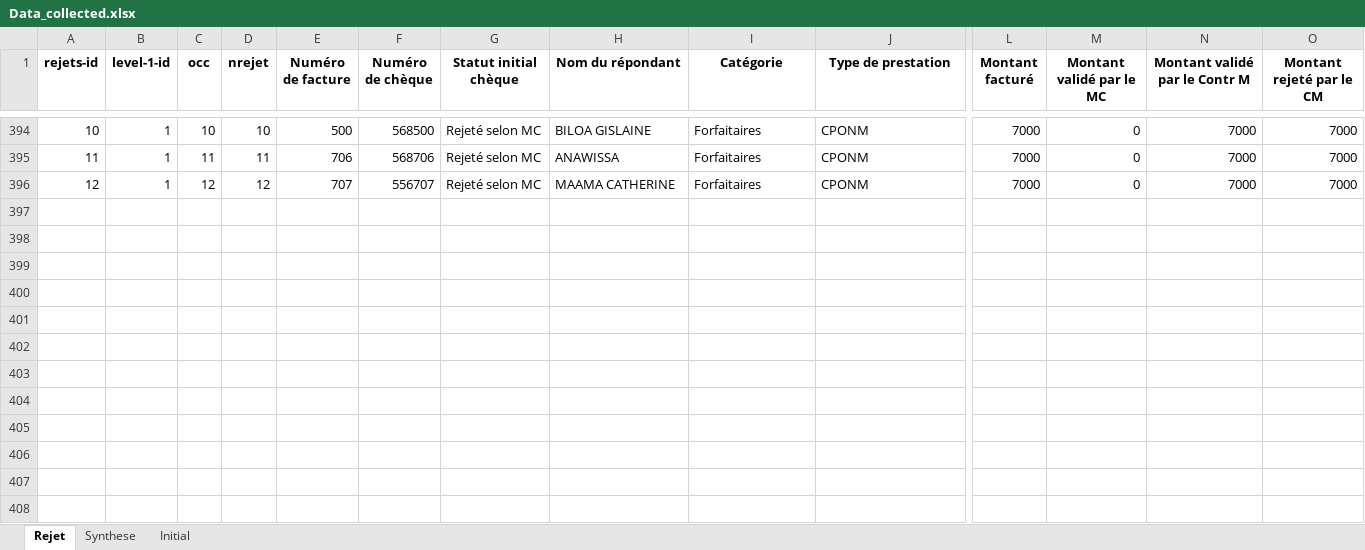
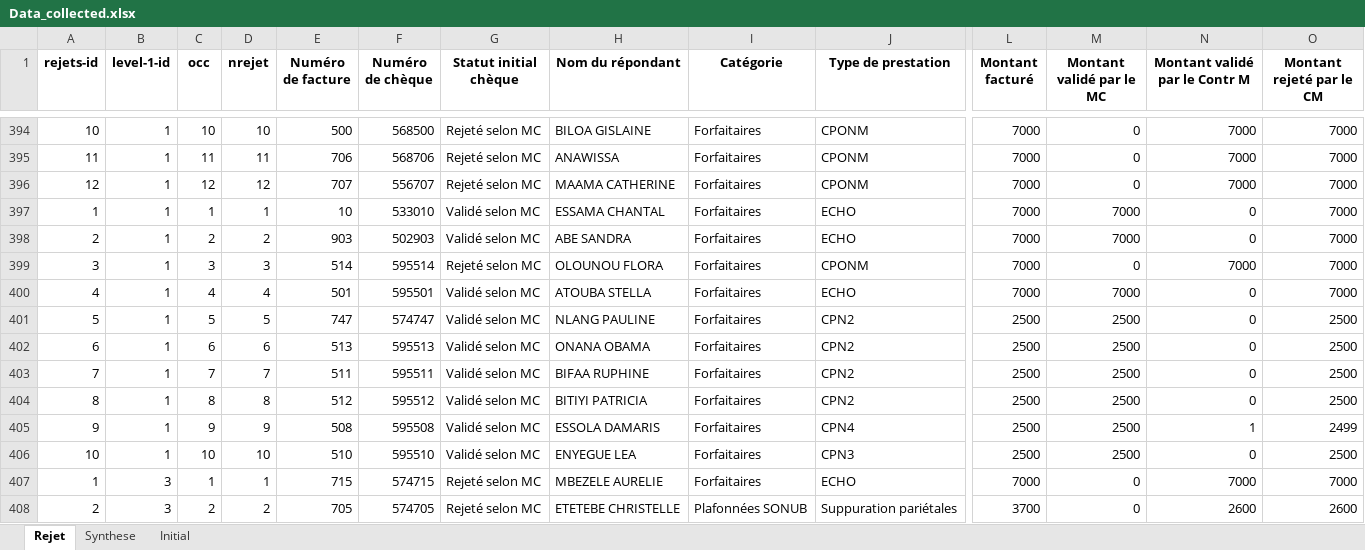
Before and after one commit to landrykeng/SUIVRE, an Excel workbook: Data_collected.xlsx, sheet Rejet, drawn as a sheet; only a part is shown, gaps mark what is left out; values as stored, in another font and other column widths than the file's, no borders; rows hold the shown columns only; the diff names each change by its address in the sheet, - before the commit and + after, or states it on an @@ line.

```diff
--- a/Data_collected.xlsx (sheet Rejet)
+++ b/Data_collected.xlsx (sheet Rejet)
+row 397: 1 | 1 | 1 | 1 | 10 | 533010 | Validé selon MC | ESSAMA CHANTAL | Forfaitaires | ECHO | 7000 | 7000 | 0 | 7000
+row 398: 2 | 1 | 2 | 2 | 903 | 502903 | Validé selon MC | ABE SANDRA | Forfaitaires | ECHO | 7000 | 7000 | 0 | 7000
+row 399: 3 | 1 | 3 | 3 | 514 | 595514 | Rejeté selon MC | OLOUNOU FLORA | Forfaitaires | CPONM | 7000 | 0 | 7000 | 7000
+row 400: 4 | 1 | 4 | 4 | 501 | 595501 | Validé selon MC | ATOUBA STELLA | Forfaitaires | ECHO | 7000 | 7000 | 0 | 7000
+row 401: 5 | 1 | 5 | 5 | 747 | 574747 | Validé selon MC | NLANG PAULINE | Forfaitaires | CPN2 | 2500 | 2500 | 0 | 2500
+row 402: 6 | 1 | 6 | 6 | 513 | 595513 | Validé selon MC | ONANA OBAMA | Forfaitaires | CPN2 | 2500 | 2500 | 0 | 2500
+row 403: 7 | 1 | 7 | 7 | 511 | 595511 | Validé selon MC | BIFAA RUPHINE | Forfaitaires | CPN2 | 2500 | 2500 | 0 | 2500
+row 404: 8 | 1 | 8 | 8 | 512 | 595512 | Validé selon MC | BITIYI PATRICIA | Forfaitaires | CPN2 | 2500 | 2500 | 0 | 2500
+row 405: 9 | 1 | 9 | 9 | 508 | 595508 | Validé selon MC | ESSOLA DAMARIS | Forfaitaires | CPN4 | 2500 | 2500 | 1 | 2499
+row 406: 10 | 1 | 10 | 10 | 510 | 595510 | Validé selon MC | ENYEGUE LEA | Forfaitaires | CPN3 | 2500 | 2500 | 0 | 2500
+row 407: 1 | 3 | 1 | 1 | 715 | 574715 | Rejeté selon MC | MBEZELE AURELIE | Forfaitaires | ECHO | 7000 | 0 | 7000 | 7000
+row 408: 2 | 3 | 2 | 2 | 705 | 574705 | Rejeté selon MC | ETETEBE CHRISTELLE | Plafonnées SONUB | Suppuration pariétales | 3700 | 0 | 2600 | 2600
```
Also changed, not shown: sheet Synthese, sheet Initial, 3 other files.
